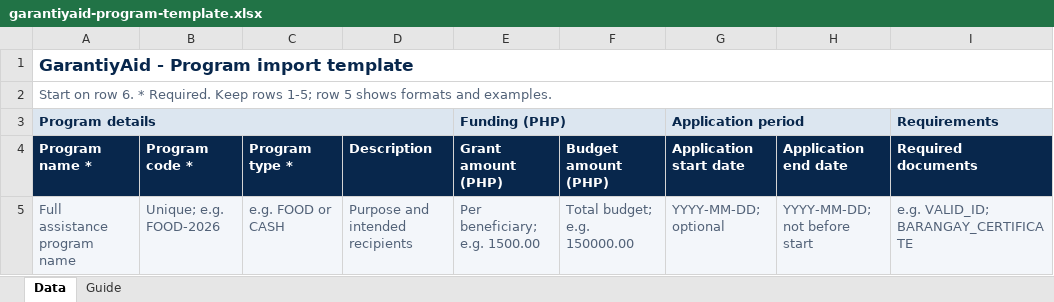
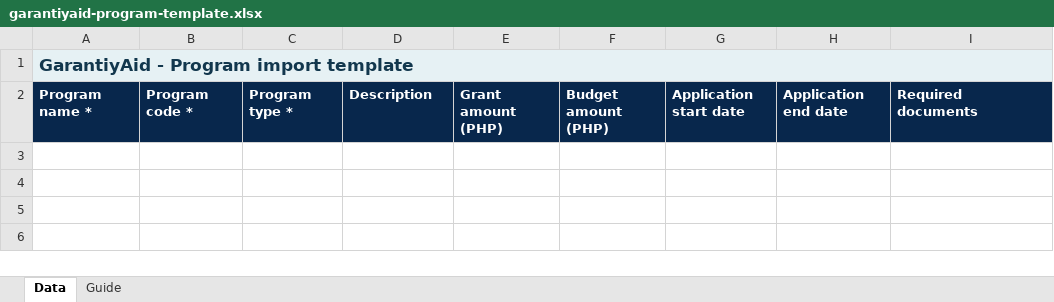
Before and after one commit to Bryllando/garantiyaid-frontend, an Excel workbook: public/import-templates/garantiyaid-program-template.xlsx, sheet Data, drawn as a sheet; values as stored, in another font and other column widths than the file's, no borders; conditional formats not drawn; the diff names each change by its address in the sheet, - before the commit and + after, or states it on an @@ line.

```diff
--- a/public/import-templates/garantiyaid-program-template.xlsx (sheet Data)
+++ b/public/import-templates/garantiyaid-program-template.xlsx (sheet Data)
-A1:I1 fill: none
+A1:I1 fill: #E6F1F4
-row 2: Start on row 6. * Required. Keep rows 1-5; row 5 shows formats and examples.
-row 3: Program details |  |  |  | Funding (PHP) |  | Application period |  | Requirements
-row 5: Full assistance program name | Unique; e.g. FOOD-2026 | e.g. FOOD or CASH | Purpose and intended recipients | Per beneficiary; e.g. 1500.00 | Total budget; e.g. 150000.00 | YYYY-MM-DD; optional | YYYY-MM-DD; not before start | e.g. VALID_ID; BARANGAY_CERTIFICATE
```
Also changed, not shown: sheet Guide, public/import-templates/garantiyaid-barangay-template.xlsx, public/import-templates/garantiyaid-beneficiary-template.xlsx, 11 other files.
